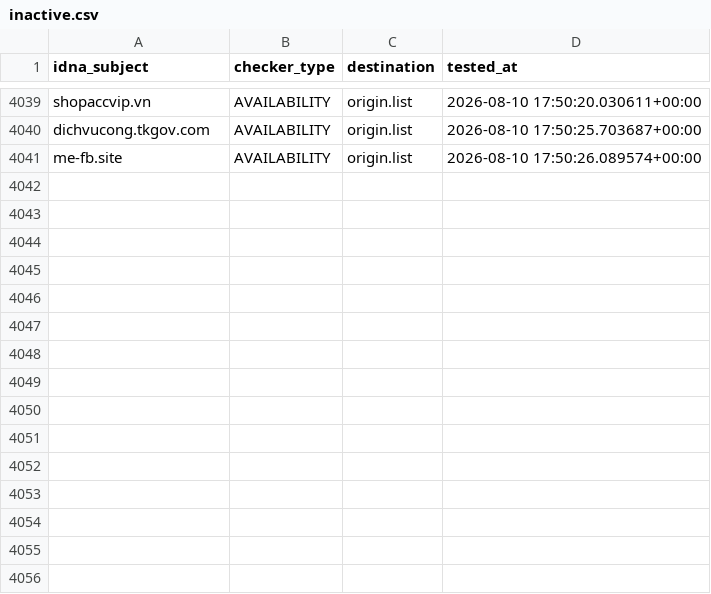
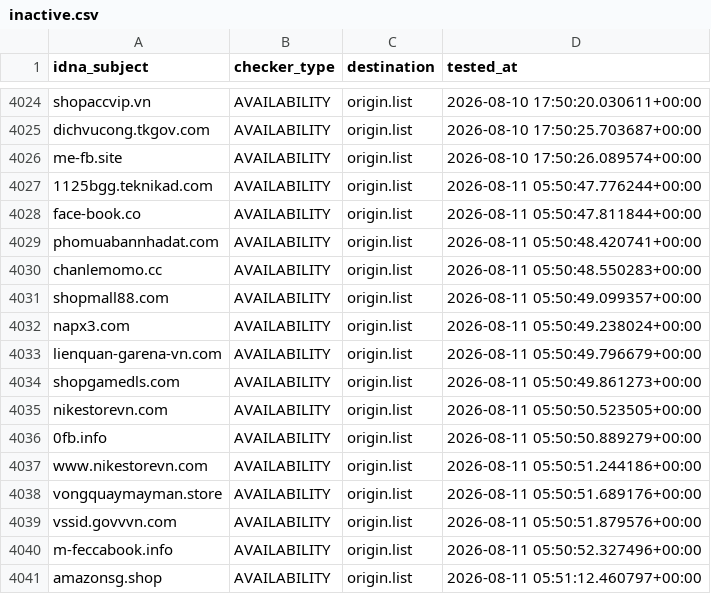
Before and after one commit to bigdargon/hostsVN-threat-dead-hosts, a CSV file: .pyfunceble/inactive.csv, drawn as a sheet; only a part is shown, gaps mark what is left out; the diff covers the shown part only.

```diff
--- a/.pyfunceble/inactive.csv
+++ b/.pyfunceble/inactive.csv
@@ -4041 +4026,16 @@ dichvucong.tkgov.com,AVAILABILITY,origin.list,2026-08-10 17:50:25.703687+00:00
 me-fb.site,AVAILABILITY,origin.list,2026-08-10 17:50:26.089574+00:00
+1125bgg.teknikad.com,AVAILABILITY,origin.list,2026-08-11 05:50:47.776244+00:00
+face-book.co,AVAILABILITY,origin.list,2026-08-11 05:50:47.811844+00:00
+phomuabannhadat.com,AVAILABILITY,origin.list,2026-08-11 05:50:48.420741+00:00
+chanlemomo.cc,AVAILABILITY,origin.list,2026-08-11 05:50:48.550283+00:00
+shopmall88.com,AVAILABILITY,origin.list,2026-08-11 05:50:49.099357+00:00
+napx3.com,AVAILABILITY,origin.list,2026-08-11 05:50:49.238024+00:00
+lienquan-garena-vn.com,AVAILABILITY,origin.list,2026-08-11 05:50:49.796679+00:00
+shopgamedls.com,AVAILABILITY,origin.list,2026-08-11 05:50:49.861273+00:00
+nikestorevn.com,AVAILABILITY,origin.list,2026-08-11 05:50:50.523505+00:00
+0fb.info,AVAILABILITY,origin.list,2026-08-11 05:50:50.889279+00:00
+www.nikestorevn.com,AVAILABILITY,origin.list,2026-08-11 05:50:51.244186+00:00
+vongquaymayman.store,AVAILABILITY,origin.list,2026-08-11 05:50:51.689176+00:00
+vssid.govvvn.com,AVAILABILITY,origin.list,2026-08-11 05:50:51.879576+00:00
+m-feccabook.info,AVAILABILITY,origin.list,2026-08-11 05:50:52.327496+00:00
+amazonsg.shop,AVAILABILITY,origin.list,2026-08-11 05:51:12.460797+00:00
```
Also changed, not shown: 15 removed rows elsewhere in this file, 12 other files.
